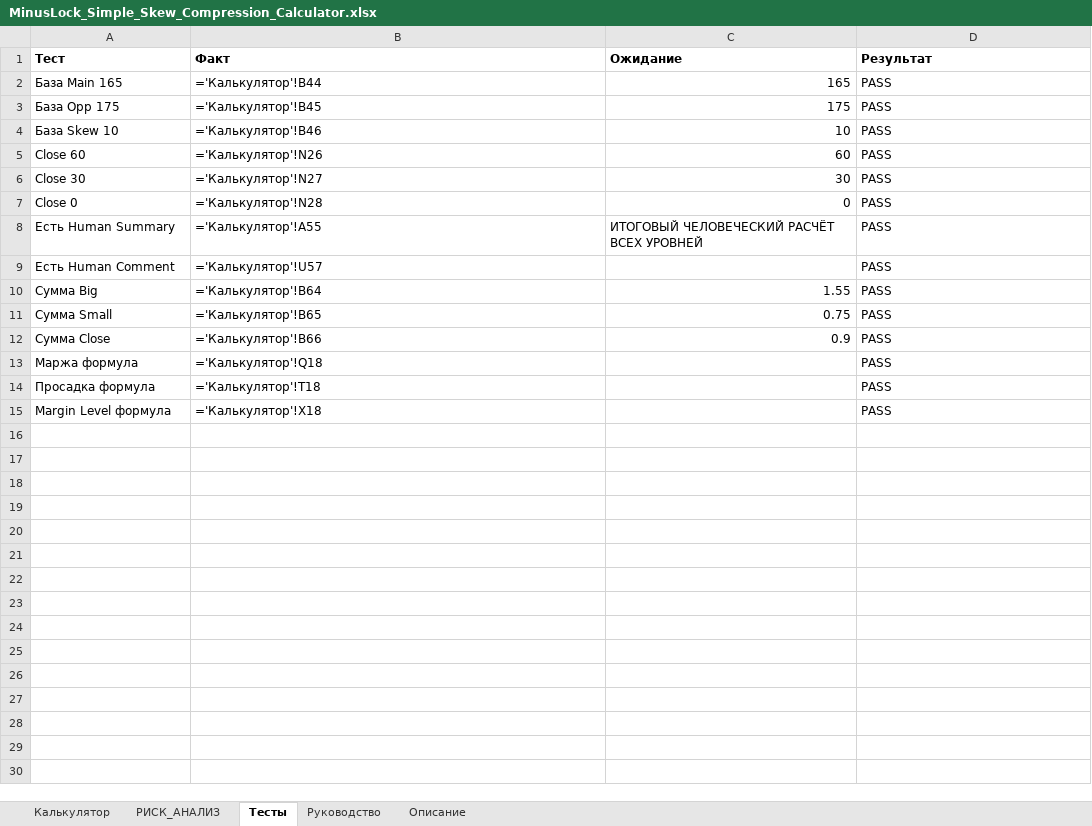
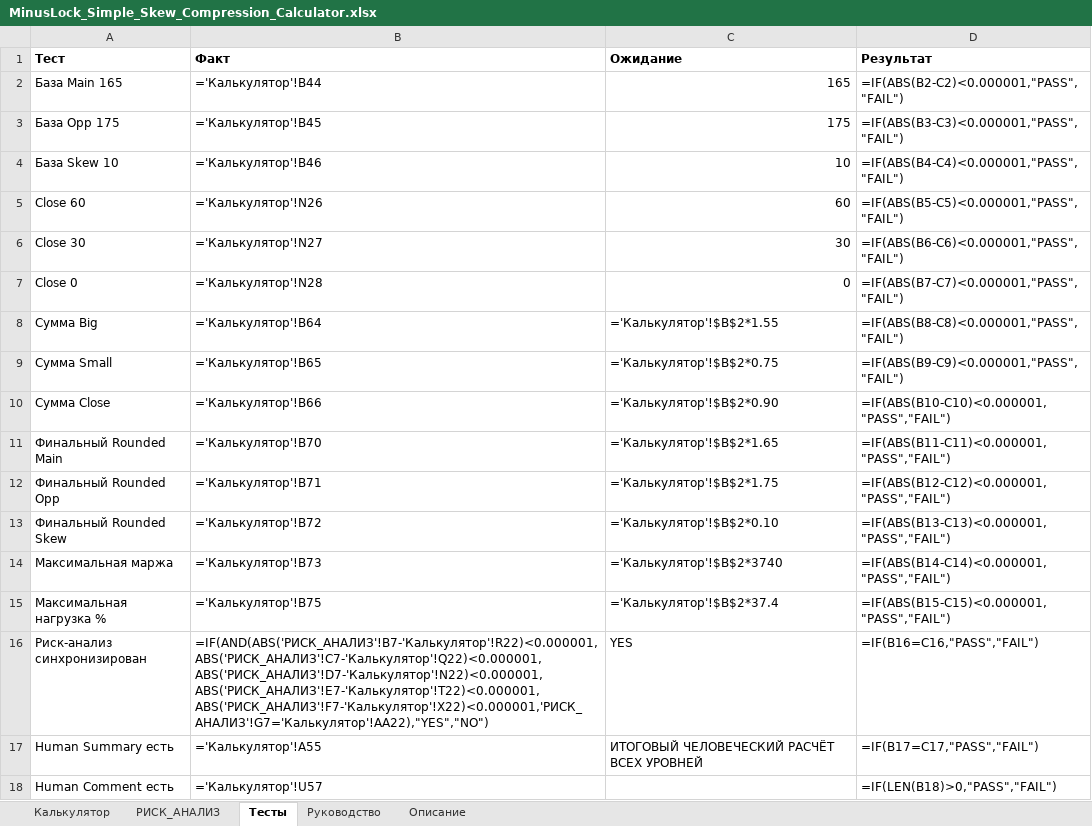
Before and after one commit to ic8812825-maker/chatgpt.com-codex, an Excel workbook: MinusLock_Simple_Skew_Compression_Calculator/MinusLock_Simple_Skew_Compression_Calculator.xlsx, sheet Тесты, drawn as a sheet; values as stored, in another font and other column widths than the file's, no borders; formulas without a stored value are shown as written; removed rows and columns are numbered as before the commit, all else as after; the diff names each change by its address in the sheet, - before the commit and + after, or states it on an @@ line.

```diff
--- a/MinusLock_Simple_Skew_Compression_Calculator/MinusLock_Simple_Skew_Compression_Calculator.xlsx (sheet Тесты)
+++ b/MinusLock_Simple_Skew_Compression_Calculator/MinusLock_Simple_Skew_Compression_Calculator.xlsx (sheet Тесты)
-D2 (Результат): PASS
+D2 (Результат): =IF(ABS(B2-C2)<0.000001,"PASS","FAIL")
-D3 (Результат): PASS
+D3 (Результат): =IF(ABS(B3-C3)<0.000001,"PASS","FAIL")
-D4 (Результат): PASS
+D4 (Результат): =IF(ABS(B4-C4)<0.000001,"PASS","FAIL")
-D5 (Результат): PASS
+D5 (Результат): =IF(ABS(B5-C5)<0.000001,"PASS","FAIL")
-D6 (Результат): PASS
+D6 (Результат): =IF(ABS(B6-C6)<0.000001,"PASS","FAIL")
-D7 (Результат): PASS
+D7 (Результат): =IF(ABS(B7-C7)<0.000001,"PASS","FAIL")
-row 8: Есть Human Summary | ='Калькулятор'!A55 | ИТОГОВЫЙ ЧЕЛОВЕЧЕСКИЙ РАСЧЁТ ВСЕХ УРОВНЕЙ | PASS
-row 9: Есть Human Comment | ='Калькулятор'!U57 |  | PASS
-C8 (Ожидание): 1.55
+C8 (Ожидание): ='Калькулятор'!$B$2*1.55
-D8 (Результат): PASS
+D8 (Результат): =IF(ABS(B8-C8)<0.000001,"PASS","FAIL")
-C9 (Ожидание): 0.75
+C9 (Ожидание): ='Калькулятор'!$B$2*0.75
-D9 (Результат): PASS
+D9 (Результат): =IF(ABS(B9-C9)<0.000001,"PASS","FAIL")
-C10 (Ожидание): 0.9
+C10 (Ожидание): ='Калькулятор'!$B$2*0.90
-D10 (Результат): PASS
+D10 (Результат): =IF(ABS(B10-C10)<0.000001,"PASS","FAIL")
-row 13: Маржа формула | ='Калькулятор'!Q18 |  | PASS
-row 14: Просадка формула | ='Калькулятор'!T18 |  | PASS
-row 15: Margin Level формула | ='Калькулятор'!X18 |  | PASS
+row 11: Финальный Rounded Main | ='Калькулятор'!B70 | ='Калькулятор'!$B$2*1.65 | =IF(ABS(B11-C11)<0.000001,"PASS","FAIL")
+row 12: Финальный Rounded Opp | ='Калькулятор'!B71 | ='Калькулятор'!$B$2*1.75 | =IF(ABS(B12-C12)<0.000001,"PASS","FAIL")
+row 13: Финальный Rounded Skew | ='Калькулятор'!B72 | ='Калькулятор'!$B$2*0.10 | =IF(ABS(B13-C13)<0.000001,"PASS","FAIL")
+row 14: Максимальная маржа | ='Калькулятор'!B73 | ='Калькулятор'!$B$2*3740 | =IF(ABS(B14-C14)<0.000001,"PASS","FAIL")
+row 15: Максимальная нагрузка % | ='Калькулятор'!B75 | ='Калькулятор'!$B$2*37.4 | =IF(ABS(B15-C15)<0.000001,"PASS","FAIL")
+row 16: Риск-анализ синхронизирован | =IF(AND(ABS('РИСК_АНАЛИЗ'!B7-'Калькулятор'!R22)<0.000001,ABS('РИСК_АНАЛИЗ'!C7-'Калькулятор'!Q22)<0.000001,ABS('РИСК_АНАЛИЗ'!D7-'Калькулятор'!N22)<0.000001,ABS('РИСК_АНАЛИЗ'!E7-'Калькулятор'!T22)<0.000001,ABS('РИСК_АНАЛИЗ'!F7-'Калькулятор'!X22)<0.000001,'РИСК_АНАЛИЗ'!G7='Калькулятор'!AA22),"YES","NO") | YES | =IF(B16=C16,"PASS","FAIL")
+row 17: Human Summary есть | ='Калькулятор'!A55 | ИТОГОВЫЙ ЧЕЛОВЕЧЕСКИЙ РАСЧЁТ ВСЕХ УРОВНЕЙ | =IF(B17=C17,"PASS","FAIL")
+row 18: Human Comment есть | ='Калькулятор'!U57 |  | =IF(LEN(B18)>0,"PASS","FAIL")
```
Also changed, not shown: 3 other files.
